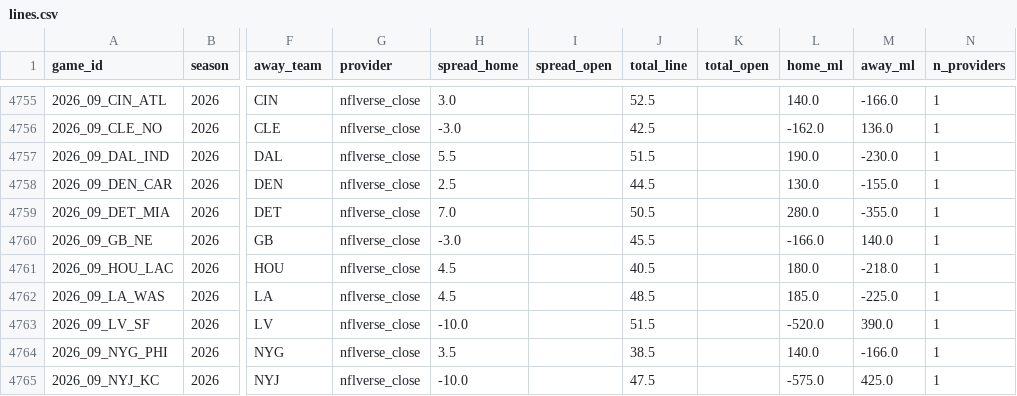
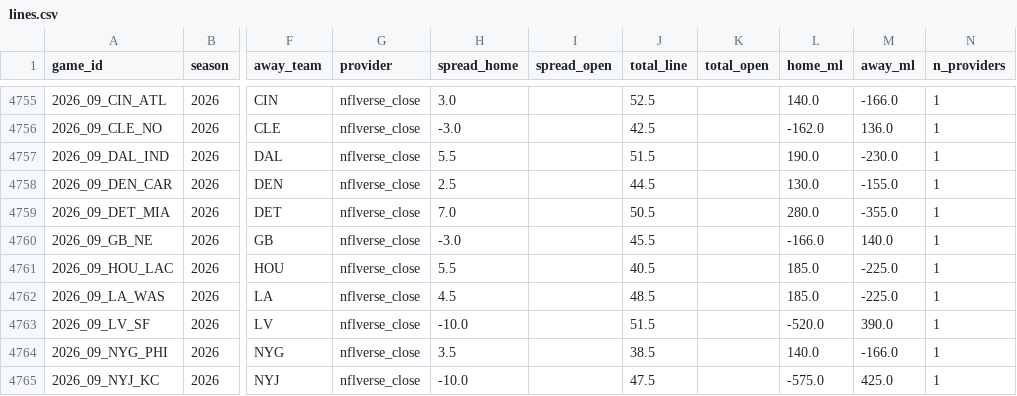
Before and after one commit to shawnmcgee/degenpredicts, a CSV file: data/nfl/lines.csv, drawn as a sheet; only a part is shown, gaps mark what is left out; the diff names each change by its address in the sheet, - before the commit and + after, or states it on an @@ line.

```diff
--- a/data/nfl/lines.csv
+++ b/data/nfl/lines.csv
-H4761 (spread_home): 4.5
+H4761 (spread_home): 5.5
-L4761 (home_ml): 180.0
+L4761 (home_ml): 185.0
-M4761 (away_ml): -218.0
+M4761 (away_ml): -225.0
```
Also changed, not shown: data/nfl/props/players/2026.csv, data/nfl/props/roster.csv, 8 other files.
